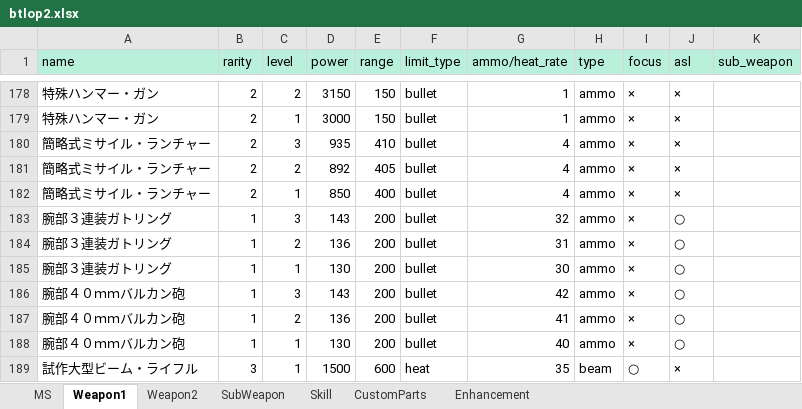
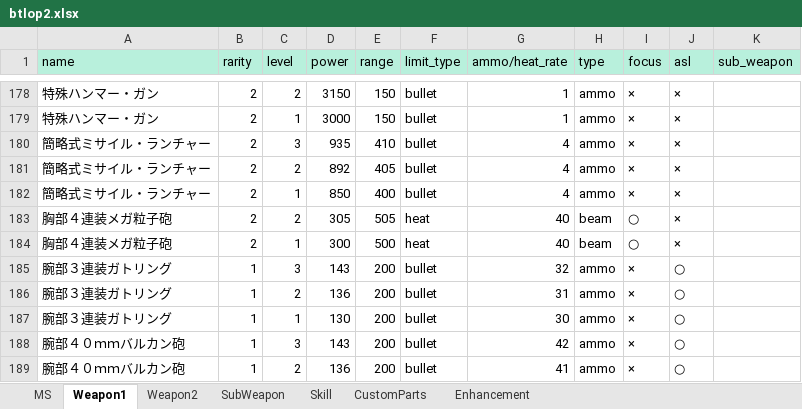
Before and after one commit to ratty27/btlop2db, an Excel workbook: data/btlop2.xlsx, sheet Weapon1, drawn as a sheet; only a part is shown, gaps mark what is left out; the shorter side is filled out with more unchanged rows; values as stored, in another font and other column widths than the file's, no borders; the diff names each change by its address in the sheet, - before the commit and + after, or states it on an @@ line.

```diff
--- a/data/btlop2.xlsx (sheet Weapon1)
+++ b/data/btlop2.xlsx (sheet Weapon1)
+row 183: 胸部４連装メガ粒子砲 | 2 | 2 | 305 | 505 | heat | 40 | beam | ○ | ×
+row 184: 胸部４連装メガ粒子砲 | 2 | 1 | 300 | 500 | heat | 40 | beam | ○ | ×
```
Also changed, not shown: sheet MS, sheet SubWeapon, sheet Weapon2, sheet Skill, 5 other files.
